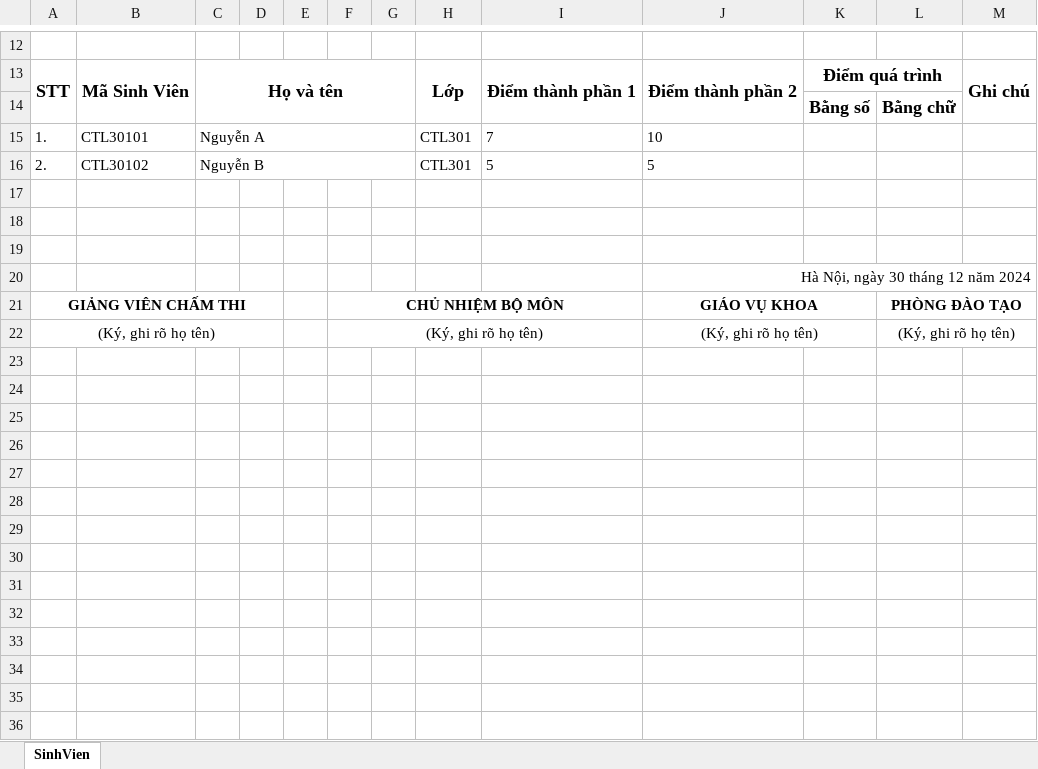
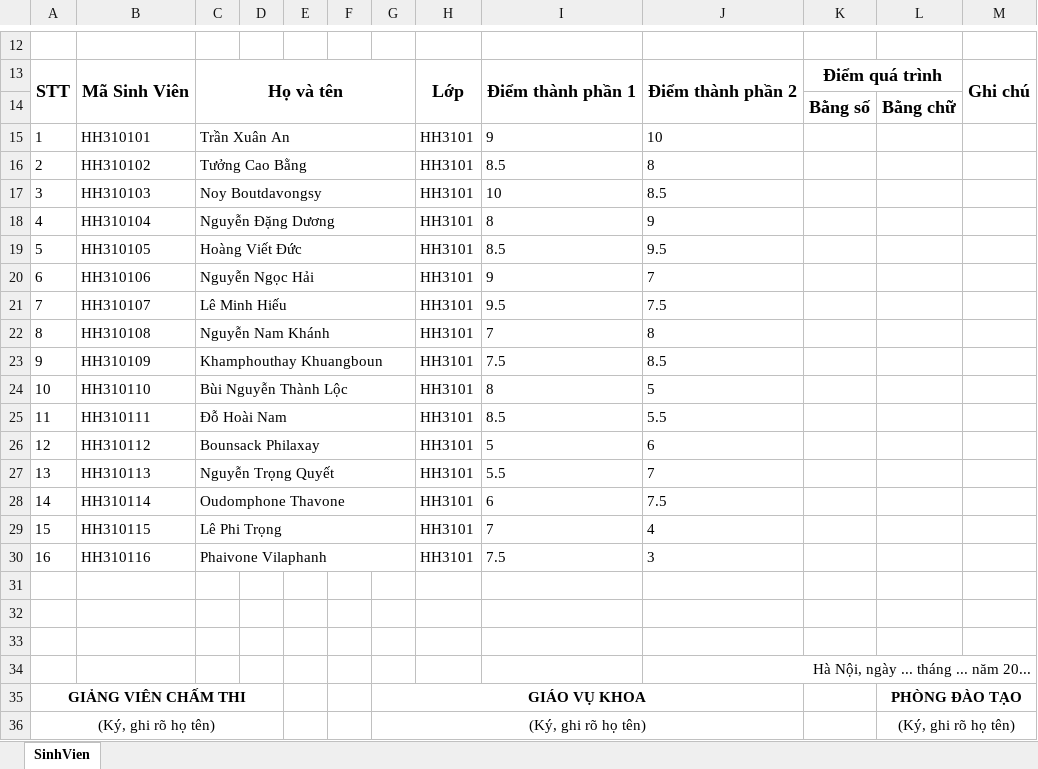
Before and after one commit to ductrong203/KMA_MM, an Excel workbook: kma_mm/kma_be/src/exports/excel/danh_gia_diem_qua_trinh.xlsx, sheet SinhVien, drawn as a sheet; only a part is shown, gaps mark what is left out; values as stored, in another font and other column widths than the file's, no borders; removed rows and columns are numbered as before the commit, all else as after; the diff covers the shown part only; the diff names each change by its address in the sheet, - before the commit and + after, or states it on an @@ line.

Commit message:
fix export, get all điểm

```diff
--- a/kma_mm/kma_be/src/exports/excel/danh_gia_diem_qua_trinh.xlsx (sheet SinhVien)
+++ b/kma_mm/kma_be/src/exports/excel/danh_gia_diem_qua_trinh.xlsx (sheet SinhVien)
-row 15: 1. | CTL30101 | Nguyễn A |  |  |  |  | CTL301 | 7 | 10
-row 16: 2. | CTL30102 | Nguyễn B |  |  |  |  | CTL301 | 5 | 5
+row 15: 1 | HH310101 | Trần Xuân An |  |  |  |  | HH3101 | 9 | 10
+row 16: 2 | HH310102 | Tưởng Cao Bằng |  |  |  |  | HH3101 | 8.5 | 8
+row 17: 3 | HH310103 | Noy Boutdavongsy |  |  |  |  | HH3101 | 10 | 8.5
+row 18: 4 | HH310104 | Nguyễn Đặng Dương |  |  |  |  | HH3101 | 8 | 9
+row 19: 5 | HH310105 | Hoàng Viết Đức |  |  |  |  | HH3101 | 8.5 | 9.5
+row 20: 6 | HH310106 | Nguyễn Ngọc Hải |  |  |  |  | HH3101 | 9 | 7
+row 21: 7 | HH310107 | Lê Minh Hiếu |  |  |  |  | HH3101 | 9.5 | 7.5
+row 22: 8 | HH310108 | Nguyễn Nam Khánh |  |  |  |  | HH3101 | 7 | 8
+row 23: 9 | HH310109 | Khamphouthay Khuangboun |  |  |  |  | HH3101 | 7.5 | 8.5
+row 24: 10 | HH310110 | Bùi Nguyễn Thành Lộc |  |  |  |  | HH3101 | 8 | 5
+row 25: 11 | HH310111 | Đỗ Hoài Nam |  |  |  |  | HH3101 | 8.5 | 5.5
+row 26: 12 | HH310112 | Bounsack Philaxay |  |  |  |  | HH3101 | 5 | 6
+row 27: 13 | HH310113 | Nguyễn Trọng Quyết |  |  |  |  | HH3101 | 5.5 | 7
+row 28: 14 | HH310114 | Oudomphone Thavone |  |  |  |  | HH3101 | 6 | 7.5
+row 29: 15 | HH310115 | Lê Phi Trọng |  |  |  |  | HH3101 | 7 | 4
+row 30: 16 | HH310116 | Phaivone Vilaphanh |  |  |  |  | HH3101 | 7.5 | 3
-J34: Hà Nội, ngày 30 tháng 12 năm 2024
+J34: Hà Nội, ngày ... tháng ... năm 20...
-F35: CHỦ NHIỆM BỘ MÔN
+F35: (empty)
-F21:I21 merged
-G35: (empty)
+G35: GIÁO VỤ KHOA
+G35:J35 merged
-J35: GIÁO VỤ KHOA
+J35: (empty)
-J21:K21 merged
-F36: (Ký, ghi rõ họ tên)
+F36: (empty)
-F22:I22 merged
-G36: (empty)
+G36: (Ký, ghi rõ họ tên)
+G36:J36 merged
-J36: (Ký, ghi rõ họ tên)
+J36: (empty)
-J22:K22 merged
```
Also changed, not shown: 2 added rows, 2 removed rows and 3 edited cells elsewhere in this sheet, kma_mm/kma_be/src/exports/excel/danh_sach_cuoi_ky.xlsx, kma_mm/kma_be/src/exports/excel/ket_qua_ky_hoc_1.xlsx, 9 other files.
